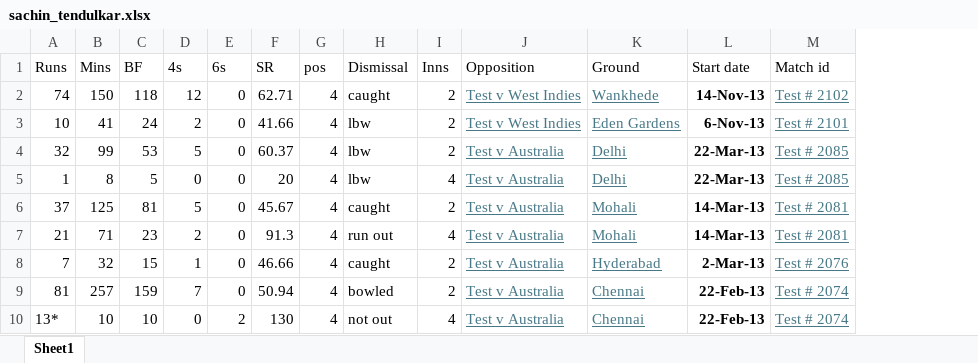
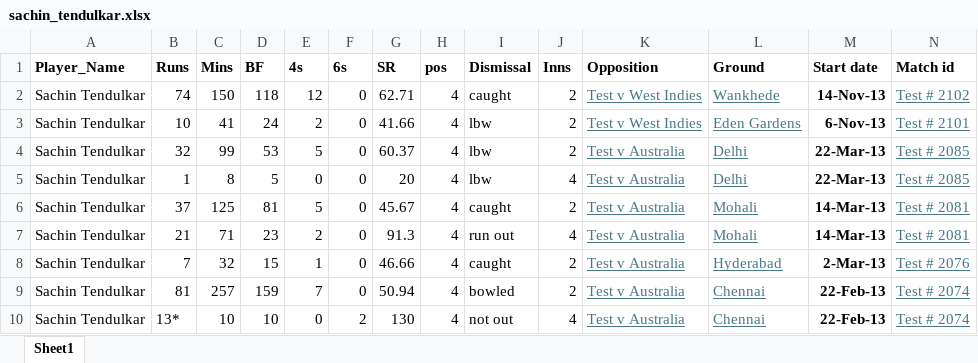
Before and after one commit to Roman-pandey/cricket-player-datasets, an Excel workbook: players/sachin_tendulkar.xlsx, sheet Sheet1, drawn as a sheet; only a part is shown; values as stored, in another font and other column widths than the file's, no borders; addresses are those after the commit; the diff names each change by its address in the sheet, - before the commit and + after, or states it on an @@ line.

Commit message:
Added Player_Name column

```diff
--- a/players/sachin_tendulkar.xlsx (sheet Sheet1)
+++ b/players/sachin_tendulkar.xlsx (sheet Sheet1)
+column A (Player_Name), rows 2-10: all Sachin Tendulkar
-B1:N1 bold: off
+B1:N1 bold: on
```
Also changed, not shown: players/rohit_sharma.xlsx, players/virat_kohli.xlsx.
